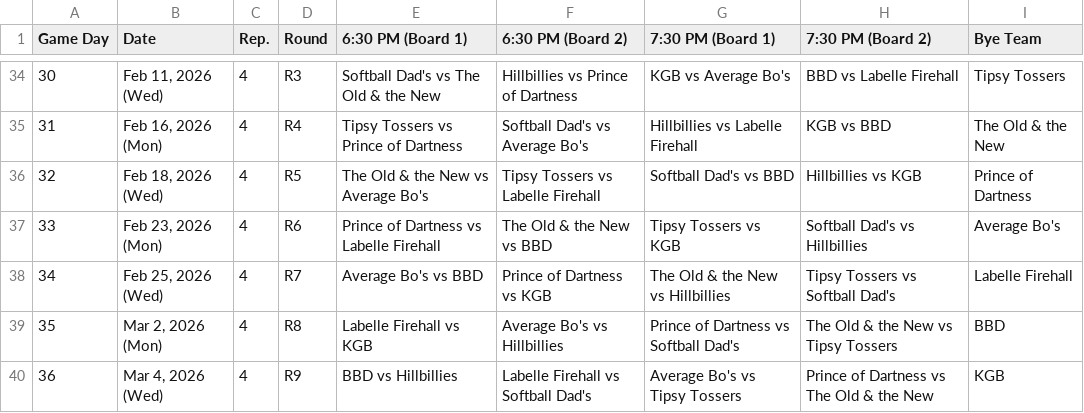
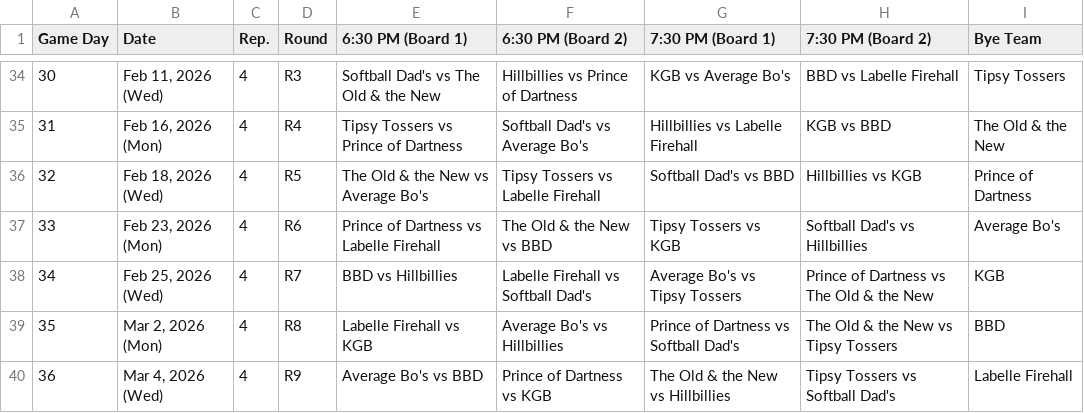
Before and after one commit to Jth16/dartball-league-app, a CSV file: newfrontend/build/Newest-Darts-Schedule.csv, drawn as a sheet; only a part is shown, gaps mark what is left out.

```diff
--- a/newfrontend/build/Newest-Darts-Schedule.csv
+++ b/newfrontend/build/Newest-Darts-Schedule.csv
@@ -37,4 +37,4 @@ Game Day,Date,Rep.,Round,6:30 PM (Board 1),6:30 PM (Board 2),7:30 PM (Board 1),7
 33,"Feb 23, 2026 (Mon)",4,R6,Prince of Dartness vs Labelle Firehall,The Old & the New vs BBD,Tipsy Tossers vs KGB,Softball Dad's vs Hillbillies,Average Bo's
-34,"Feb 25, 2026 (Wed)",4,R7,Average Bo's vs BBD,Prince of Dartness vs KGB,The Old & the New vs Hillbillies,Tipsy Tossers vs Softball Dad's,Labelle Firehall
+34,"Feb 25, 2026 (Wed)",4,R7,BBD vs Hillbillies,Labelle Firehall vs Softball Dad's,Average Bo's vs Tipsy Tossers,Prince of Dartness vs The Old & the New,KGB
 35,"Mar 2, 2026 (Mon)",4,R8,Labelle Firehall vs KGB,Average Bo's vs Hillbillies,Prince of Dartness vs Softball Dad's,The Old & the New vs Tipsy Tossers,BBD
-36,"Mar 4, 2026 (Wed)",4,R9,BBD vs Hillbillies,Labelle Firehall vs Softball Dad's,Average Bo's vs Tipsy Tossers,Prince of Dartness vs The Old & the New,KGB
+36,"Mar 4, 2026 (Wed)",4,R9,Average Bo's vs BBD,Prince of Dartness vs KGB,The Old & the New vs Hillbillies,Tipsy Tossers vs Softball Dad's,Labelle Firehall
```
Also changed, not shown: 14 other files.
